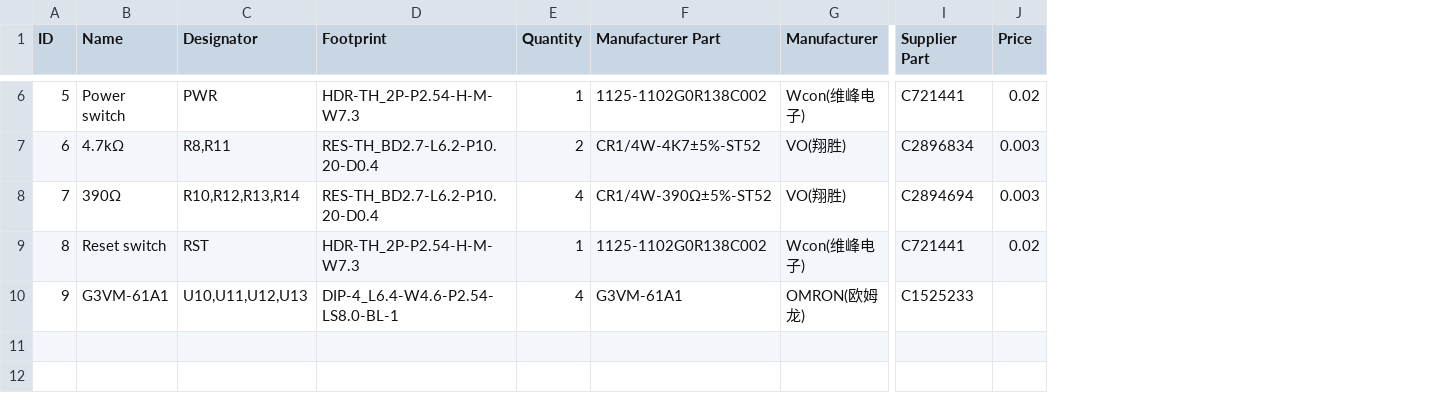
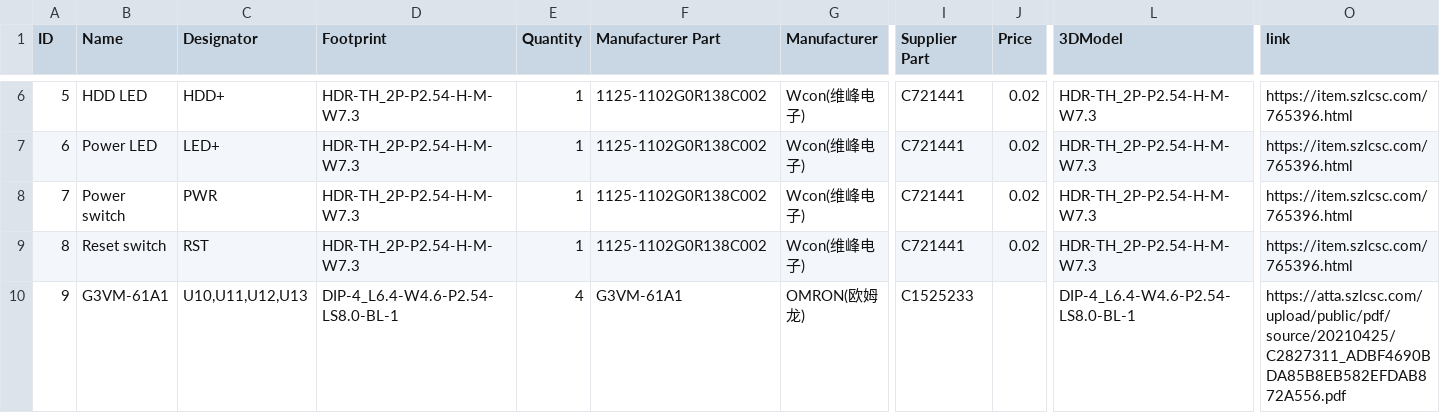
Before and after one commit to siberex/CADing, a CSV file: PiKVM_Case/ATX_PCB/BOM.csv, drawn as a sheet; only a part is shown, gaps mark what is left out; the diff covers the shown part only; the diff names each change by its address in the sheet, - before the commit and + after, or states it on an @@ line.

```diff
--- a/PiKVM_Case/ATX_PCB/BOM.csv
+++ b/PiKVM_Case/ATX_PCB/BOM.csv
+column L (3DModel), rows 6-10: HDR-TH_2P-P2.54-H-M-W7.3 | HDR-TH_2P-P2.54-H-M-W7.3 | HDR-TH_2P-P2.54-H-M-W7.3 | HDR-TH_2P-P2.54-H-M-W7.3 | DIP-4_L6.4-W4.6-P2.54-LS8.0-BL-1
+column O (link), rows 6-10: https://item.szlcsc.com/765396.html | https://item.szlcsc.com/765396.html | https://item.szlcsc.com/765396.html | https://item.szlcsc.com/765396.html | https://atta.szlcsc.com/upload/public/pdf/source/20210425/C2827311_ADBF4690BDA85B8EB582EFDAB872A556.pdf
-B6 (Name): Power switch
+B6 (Name): HDD LED
-C6 (Designator): PWR
+C6 (Designator): HDD+
-B7 (Name): 4.7kΩ
+B7 (Name): Power LED
-C7 (Designator): R8,R11
+C7 (Designator): LED+
-D7:D8 (Footprint): RES-TH_BD2.7-L6.2-P10.20-D0.4
+D7:D8 (Footprint): HDR-TH_2P-P2.54-H-M-W7.3
-E7 (Quantity): 2
+E7 (Quantity): 1
-F7 (Manufacturer Part): CR1/4W-4K7±5%-ST52
+F7 (Manufacturer Part): 1125-1102G0R138C002
-G7:G8 (Manufacturer): VO(翔胜)
+G7:G8 (Manufacturer): Wcon(维峰电子)
-I7 (Supplier Part): C2896834
+I7 (Supplier Part): C721441
-J7:J8 (Price): 0.003
+J7:J8 (Price): 0.02
-B8 (Name): 390Ω
+B8 (Name): Power switch
-C8 (Designator): R10,R12,R13,R14
+C8 (Designator): PWR
-E8 (Quantity): 4
+E8 (Quantity): 1
-F8 (Manufacturer Part): CR1/4W-390Ω±5%-ST52
+F8 (Manufacturer Part): 1125-1102G0R138C002
-I8 (Supplier Part): C2894694
+I8 (Supplier Part): C721441
```
Also changed, not shown: 32 edited cells elsewhere in this file, 12 other files.
